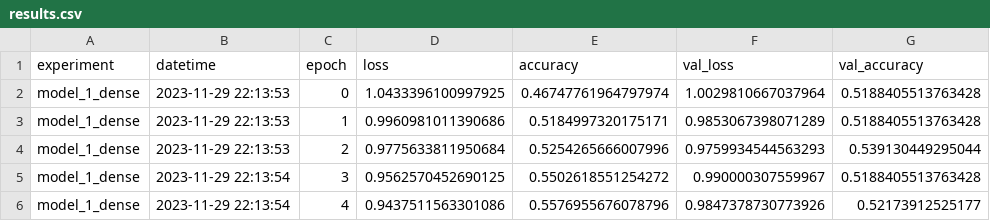
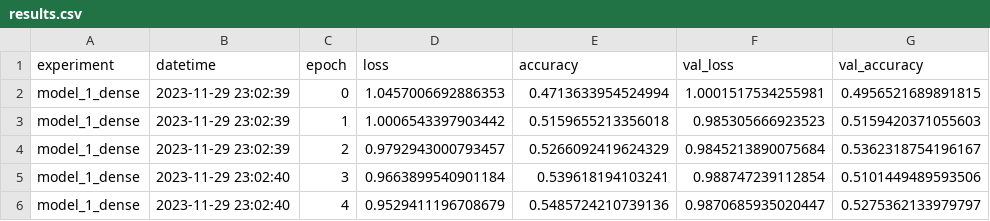
Before and after one commit to Pie98/Serie_A, a CSV file: results.csv, drawn as a sheet.

Commit message:
modified:   Deep_learning_win_predict.ipynb 	modified:   results.csv

```diff
--- a/results.csv
+++ b/results.csv
@@ -1,6 +1,6 @@
 experiment,datetime,epoch,loss,accuracy,val_loss,val_accuracy
-model_1_dense,2023-11-29 22:13:53,0,1.0433396100997925,0.46747761964797974,1.0029810667037964,0.5188405513763428
-model_1_dense,2023-11-29 22:13:53,1,0.9960981011390686,0.5184997320175171,0.9853067398071289,0.5188405513763428
-model_1_dense,2023-11-29 22:13:53,2,0.9775633811950684,0.5254265666007996,0.9759934544563293,0.539130449295044
-model_1_dense,2023-11-29 22:13:54,3,0.9562570452690125,0.5502618551254272,0.990000307559967,0.5188405513763428
-model_1_dense,2023-11-29 22:13:54,4,0.9437511563301086,0.5576955676078796,0.9847378730773926,0.52173912525177
+model_1_dense,2023-11-29 23:02:39,0,1.0457006692886353,0.4713633954524994,1.0001517534255981,0.4956521689891815
+model_1_dense,2023-11-29 23:02:39,1,1.0006543397903442,0.5159655213356018,0.985305666923523,0.5159420371055603
+model_1_dense,2023-11-29 23:02:39,2,0.9792943000793457,0.5266092419624329,0.9845213890075684,0.5362318754196167
+model_1_dense,2023-11-29 23:02:40,3,0.9663899540901184,0.539618194103241,0.988747239112854,0.5101449489593506
+model_1_dense,2023-11-29 23:02:40,4,0.9529411196708679,0.5485724210739136,0.9870685935020447,0.5275362133979797
```
Also changed, not shown: 1 other file.
